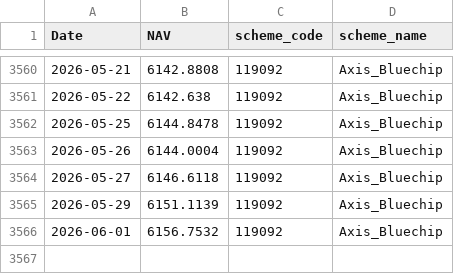
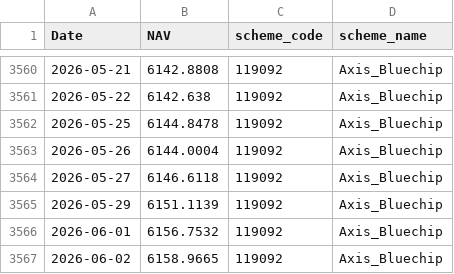
Before and after one commit to Rohank143/bluestock_mf_capstone, a CSV file: data/raw/Axis_Bluechip_119092_raw.csv, drawn as a sheet; only a part is shown, gaps mark what is left out; the diff names each change by its address in the sheet, - before the commit and + after, or states it on an @@ line.

```diff
--- a/data/raw/Axis_Bluechip_119092_raw.csv
+++ b/data/raw/Axis_Bluechip_119092_raw.csv
+row 3567: 2026-06-02 | 6158.9665 | 119092 | Axis_Bluechip
```
Also changed, not shown: data/raw/HDFC_Top_100_Direct_125497_raw.csv, data/raw/ICICI_Bluechip_120503_raw.csv, 16 other files.
